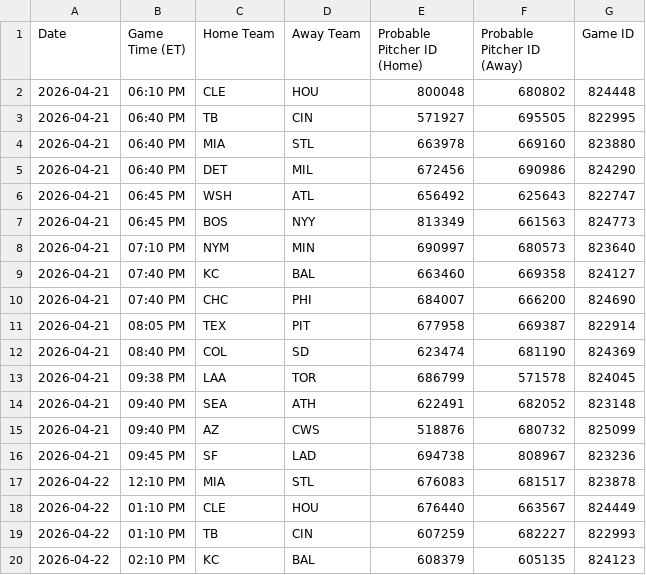
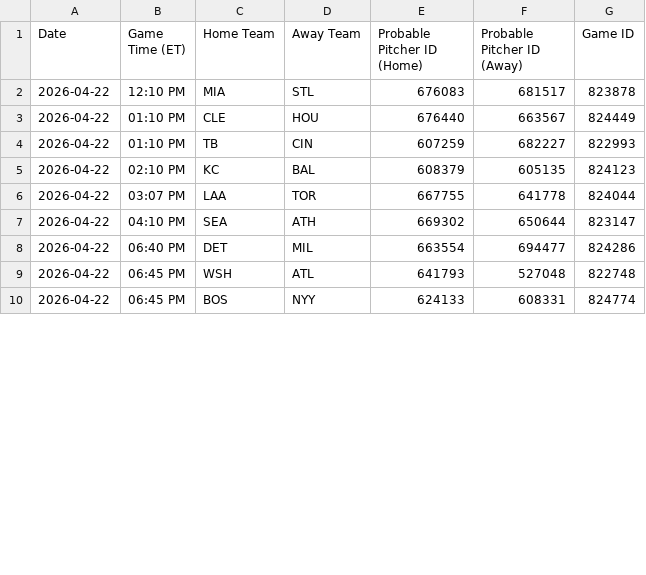
Before and after one commit to prsm-labs/going-yard, a CSV file: public/data/mlb_schedule.csv, drawn as a sheet; only a part is shown; the shorter side is filled out with more unchanged rows; removed rows and columns are numbered as before the commit, all else as after; the diff covers the shown part only; the diff names each change by its address in the sheet, - before the commit and + after, or states it on an @@ line.

Commit message:
Daily data update 2026-04-22

```diff
--- a/public/data/mlb_schedule.csv
+++ b/public/data/mlb_schedule.csv
-row 2: 2026-04-21 | 06:10 PM | CLE | HOU | 800048 | 680802 | 824448
-row 3: 2026-04-21 | 06:40 PM | TB | CIN | 571927 | 695505 | 822995
-row 4: 2026-04-21 | 06:40 PM | MIA | STL | 663978 | 669160 | 823880
-row 5: 2026-04-21 | 06:40 PM | DET | MIL | 672456 | 690986 | 824290
-row 6: 2026-04-21 | 06:45 PM | WSH | ATL | 656492 | 625643 | 822747
-row 7: 2026-04-21 | 06:45 PM | BOS | NYY | 813349 | 661563 | 824773
-row 8: 2026-04-21 | 07:10 PM | NYM | MIN | 690997 | 680573 | 823640
-row 9: 2026-04-21 | 07:40 PM | KC | BAL | 663460 | 669358 | 824127
-row 10: 2026-04-21 | 07:40 PM | CHC | PHI | 684007 | 666200 | 824690
-row 11: 2026-04-21 | 08:05 PM | TEX | PIT | 677958 | 669387 | 822914
-row 12: 2026-04-21 | 08:40 PM | COL | SD | 623474 | 681190 | 824369
-row 13: 2026-04-21 | 09:38 PM | LAA | TOR | 686799 | 571578 | 824045
-row 14: 2026-04-21 | 09:40 PM | SEA | ATH | 622491 | 682052 | 823148
-row 15: 2026-04-21 | 09:40 PM | AZ | CWS | 518876 | 680732 | 825099
-row 16: 2026-04-21 | 09:45 PM | SF | LAD | 694738 | 808967 | 823236
```
Also changed, not shown: 9 added rows and 4 edited cells elsewhere in this file, public/data/daily_summary.csv, 5 other files.
